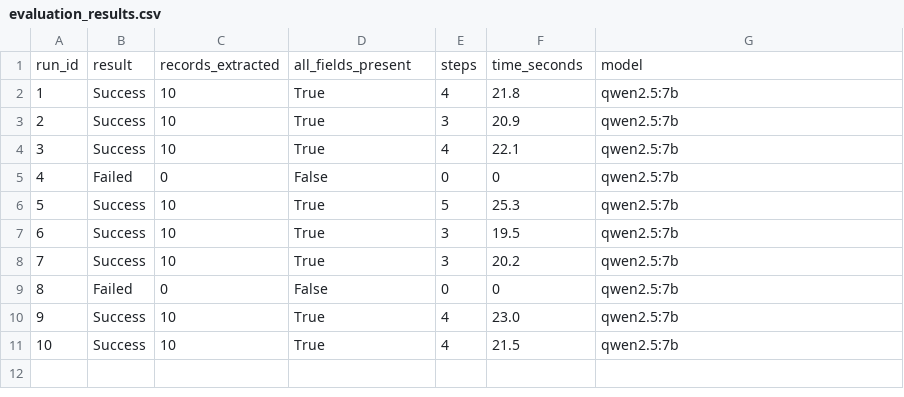
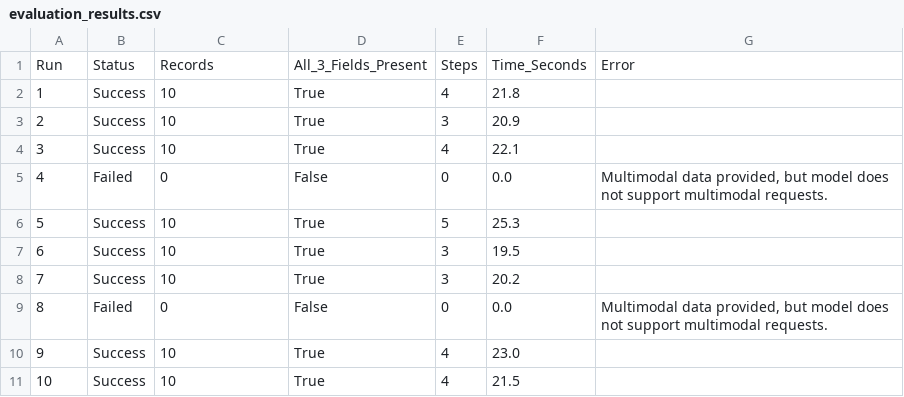
Before and after one commit to thaiptit123/browser-agent-demo, a CSV file: evaluation/evaluation_results.csv, drawn as a sheet.

```diff
--- a/evaluation/evaluation_results.csv
+++ b/evaluation/evaluation_results.csv
@@ -1,11 +1,11 @@
-run_id,result,records_extracted,all_fields_present,steps,time_seconds,model
-1,Success,10,True,4,21.8,qwen2.5:7b
-2,Success,10,True,3,20.9,qwen2.5:7b
-3,Success,10,True,4,22.1,qwen2.5:7b
-4,Failed,0,False,0,0,qwen2.5:7b
-5,Success,10,True,5,25.3,qwen2.5:7b
-6,Success,10,True,3,19.5,qwen2.5:7b
-7,Success,10,True,3,20.2,qwen2.5:7b
-8,Failed,0,False,0,0,qwen2.5:7b
-9,Success,10,True,4,23.0,qwen2.5:7b
-10,Success,10,True,4,21.5,qwen2.5:7b
+Run,Status,Records,All_3_Fields_Present,Steps,Time_Seconds,Error
+1,Success,10,True,4,21.8,
+2,Success,10,True,3,20.9,
+3,Success,10,True,4,22.1,
+4,Failed,0,False,0,0.0,"Multimodal data provided, but model does not support multimodal requests."
+5,Success,10,True,5,25.3,
+6,Success,10,True,3,19.5,
+7,Success,10,True,3,20.2,
+8,Failed,0,False,0,0.0,"Multimodal data provided, but model does not support multimodal requests."
+9,Success,10,True,4,23.0,
+10,Success,10,True,4,21.5,
```
Also changed, not shown: 15 other files.
